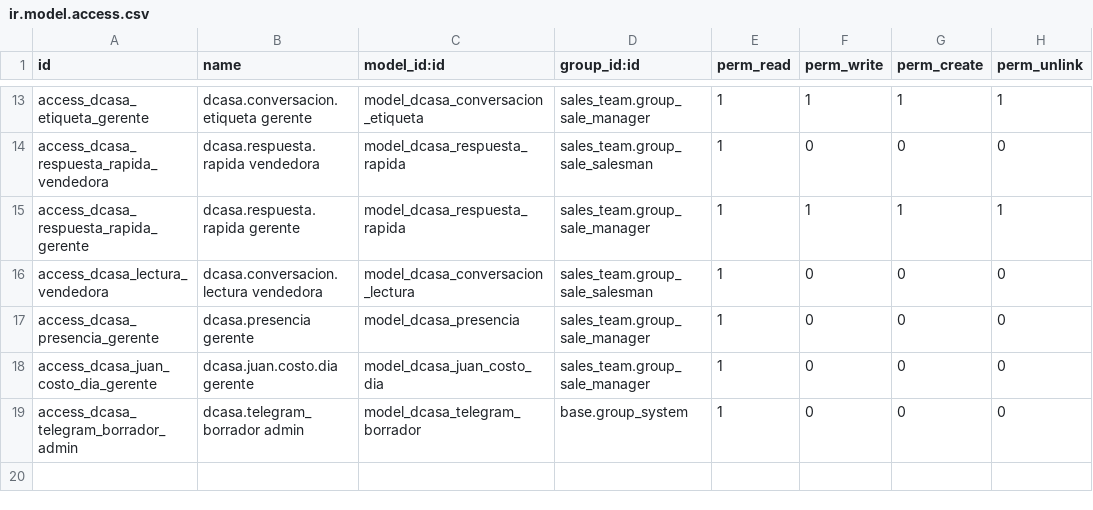
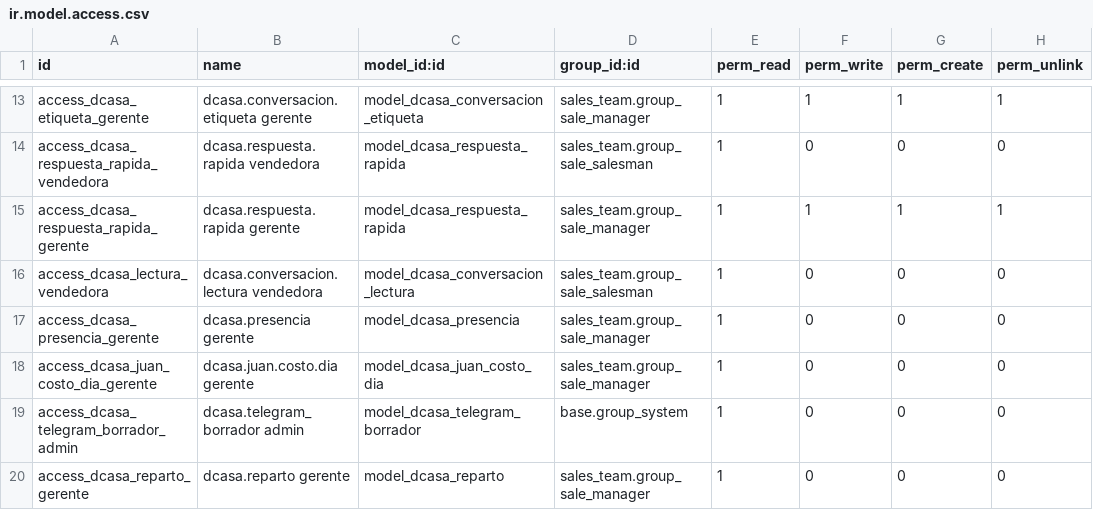
Before and after one commit to dcasapty/D_Casa_new_word, a CSV file: addons/dcasa_conversaciones/security/ir.model.access.csv, drawn as a sheet; only a part is shown, gaps mark what is left out.

```diff
--- a/addons/dcasa_conversaciones/security/ir.model.access.csv
+++ b/addons/dcasa_conversaciones/security/ir.model.access.csv
@@ -19 +19,2 @@ access_dcasa_juan_costo_dia_gerente,dcasa.juan.costo.dia gerente,model_dcasa_jua
 access_dcasa_telegram_borrador_admin,dcasa.telegram_borrador admin,model_dcasa_telegram_borrador,base.group_system,1,0,0,0
+access_dcasa_reparto_gerente,dcasa.reparto gerente,model_dcasa_reparto,sales_team.group_sale_manager,1,0,0,0
```
Also changed, not shown: 44 other files.
